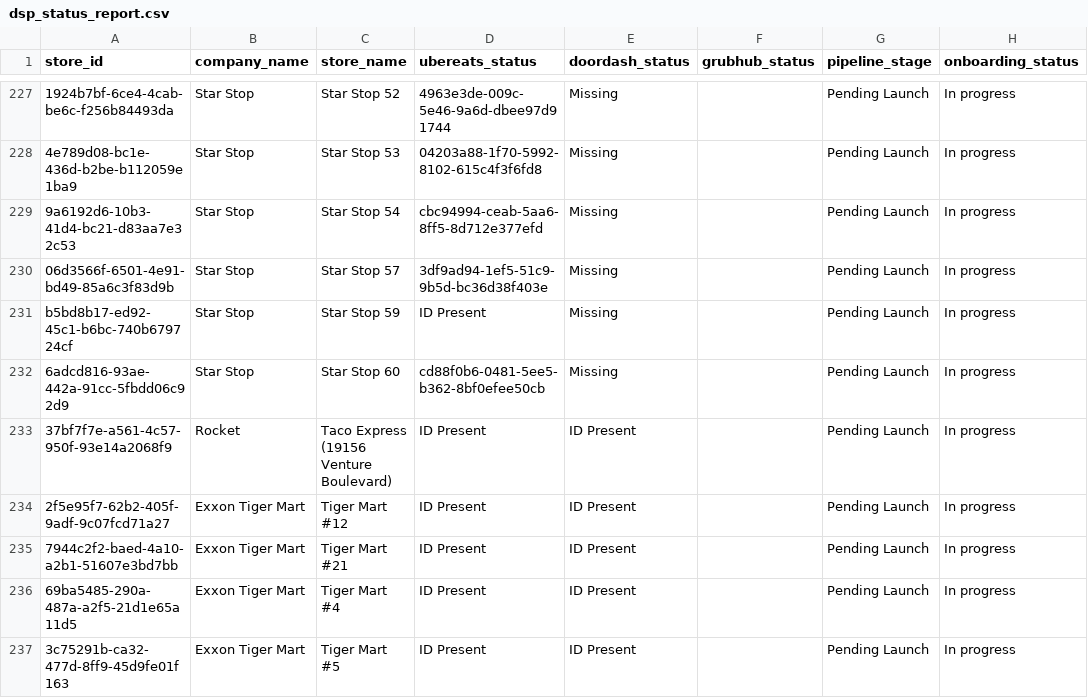
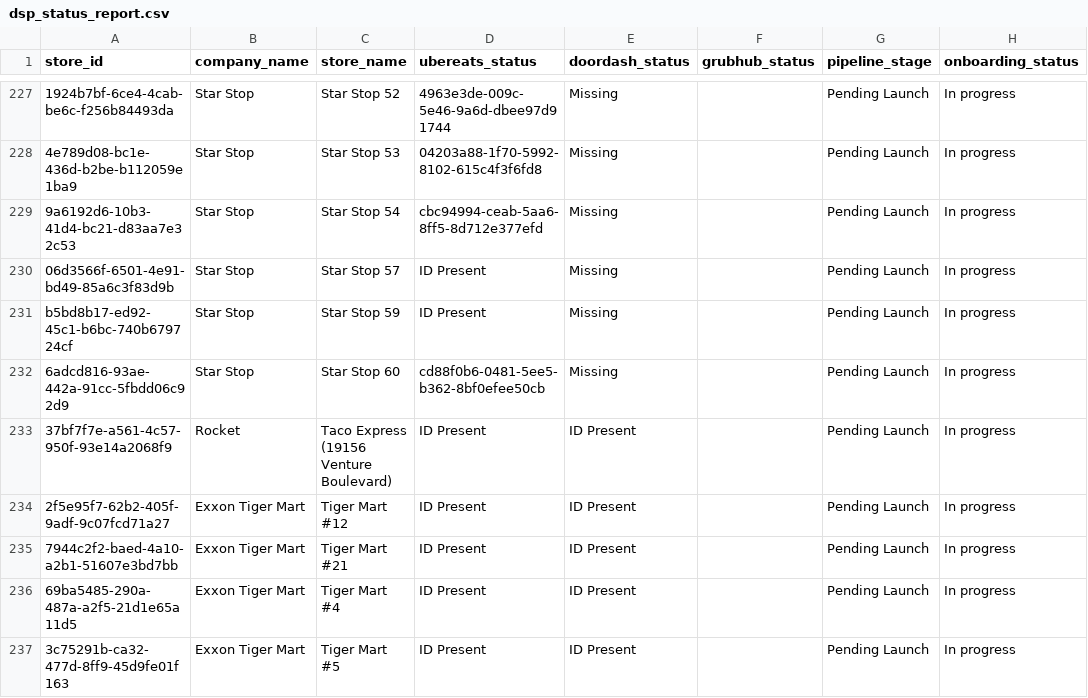
Before and after one commit to bradbishop1978/dsp-id-tracker, a CSV file: dsp_status_report.csv, drawn as a sheet; only a part is shown, gaps mark what is left out; the diff names each change by its address in the sheet, - before the commit and + after, or states it on an @@ line.

Commit message:
Update DSP ID report - 2026-06-04 12:47:18

```diff
--- a/dsp_status_report.csv
+++ b/dsp_status_report.csv
-D230 (ubereats_status): 3df9ad94-1ef5-51c9-9b5d-bc36d38f403e
+D230 (ubereats_status): ID Present
```
